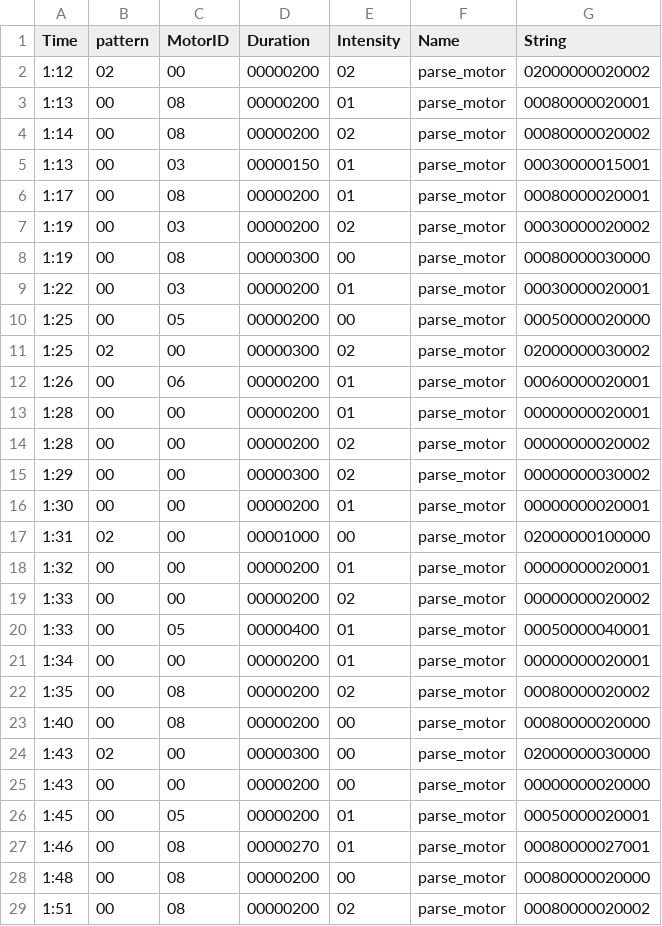
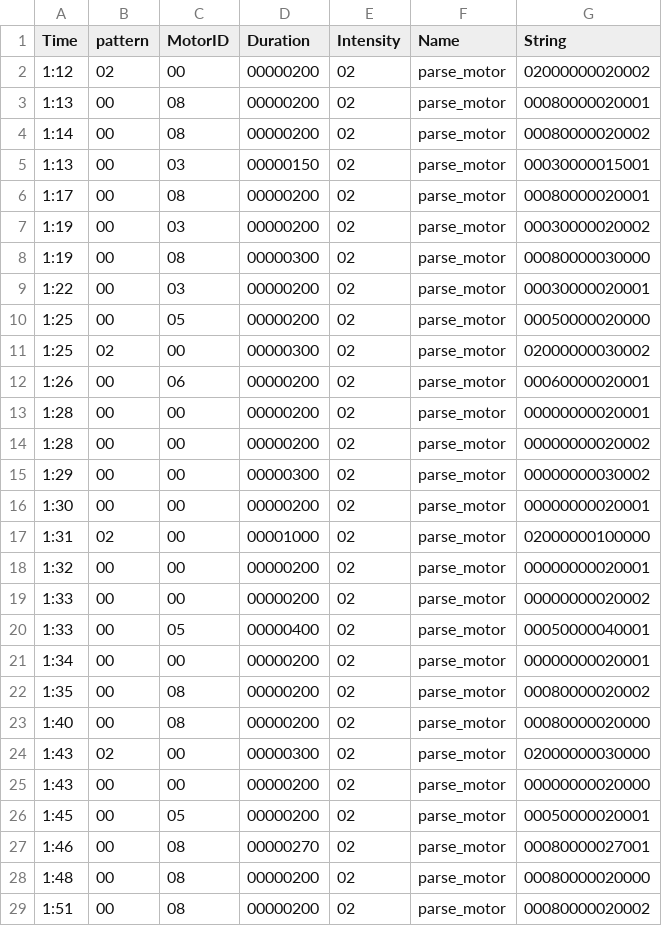
Before and after one commit to richardzyx/knock_out_wearable, a CSV file: public/test_csv_black2.csv, drawn as a sheet; only a part is shown; the diff covers the shown part only.

```diff
--- a/public/test_csv_black2.csv
+++ b/public/test_csv_black2.csv
@@ -2,28 +2,28 @@ Time,pattern,MotorID,Duration,Intensity,Name,String
 1:12,02,00,00000200,02,parse_motor,02000000020002
-1:13,00,08,00000200,01,parse_motor,00080000020001
+1:13,00,08,00000200,02,parse_motor,00080000020001
 1:14,00,08,00000200,02,parse_motor,00080000020002
-1:13,00,03,00000150,01,parse_motor,00030000015001
-1:17,00,08,00000200,01,parse_motor,00080000020001
+1:13,00,03,00000150,02,parse_motor,00030000015001
+1:17,00,08,00000200,02,parse_motor,00080000020001
 1:19,00,03,00000200,02,parse_motor,00030000020002
-1:19,00,08,00000300,00,parse_motor,00080000030000
-1:22,00,03,00000200,01,parse_motor,00030000020001
-1:25,00,05,00000200,00,parse_motor,00050000020000
+1:19,00,08,00000300,02,parse_motor,00080000030000
+1:22,00,03,00000200,02,parse_motor,00030000020001
+1:25,00,05,00000200,02,parse_motor,00050000020000
 1:25,02,00,00000300,02,parse_motor,02000000030002
-1:26,00,06,00000200,01,parse_motor,00060000020001
-1:28,00,00,00000200,01,parse_motor,00000000020001
+1:26,00,06,00000200,02,parse_motor,00060000020001
+1:28,00,00,00000200,02,parse_motor,00000000020001
 1:28,00,00,00000200,02,parse_motor,00000000020002
 1:29,00,00,00000300,02,parse_motor,00000000030002
-1:30,00,00,00000200,01,parse_motor,00000000020001
-1:31,02,00,00001000,00,parse_motor,02000000100000
-1:32,00,00,00000200,01,parse_motor,00000000020001
+1:30,00,00,00000200,02,parse_motor,00000000020001
+1:31,02,00,00001000,02,parse_motor,02000000100000
+1:32,00,00,00000200,02,parse_motor,00000000020001
 1:33,00,00,00000200,02,parse_motor,00000000020002
-1:33,00,05,00000400,01,parse_motor,00050000040001
-1:34,00,00,00000200,01,parse_motor,00000000020001
+1:33,00,05,00000400,02,parse_motor,00050000040001
+1:34,00,00,00000200,02,parse_motor,00000000020001
 1:35,00,08,00000200,02,parse_motor,00080000020002
-1:40,00,08,00000200,00,parse_motor,00080000020000
-1:43,02,00,00000300,00,parse_motor,02000000030000
-1:43,00,00,00000200,00,parse_motor,00000000020000
-1:45,00,05,00000200,01,parse_motor,00050000020001
-1:46,00,08,00000270,01,parse_motor,00080000027001
-1:48,00,08,00000200,00,parse_motor,00080000020000
+1:40,00,08,00000200,02,parse_motor,00080000020000
+1:43,02,00,00000300,02,parse_motor,02000000030000
+1:43,00,00,00000200,02,parse_motor,00000000020000
+1:45,00,05,00000200,02,parse_motor,00050000020001
+1:46,00,08,00000270,02,parse_motor,00080000027001
+1:48,00,08,00000200,02,parse_motor,00080000020000
 1:51,00,08,00000200,02,parse_motor,00080000020002
```
Also changed, not shown: 7 edited cells elsewhere in this file, public/test_csv_black1.csv, 3 other files.
